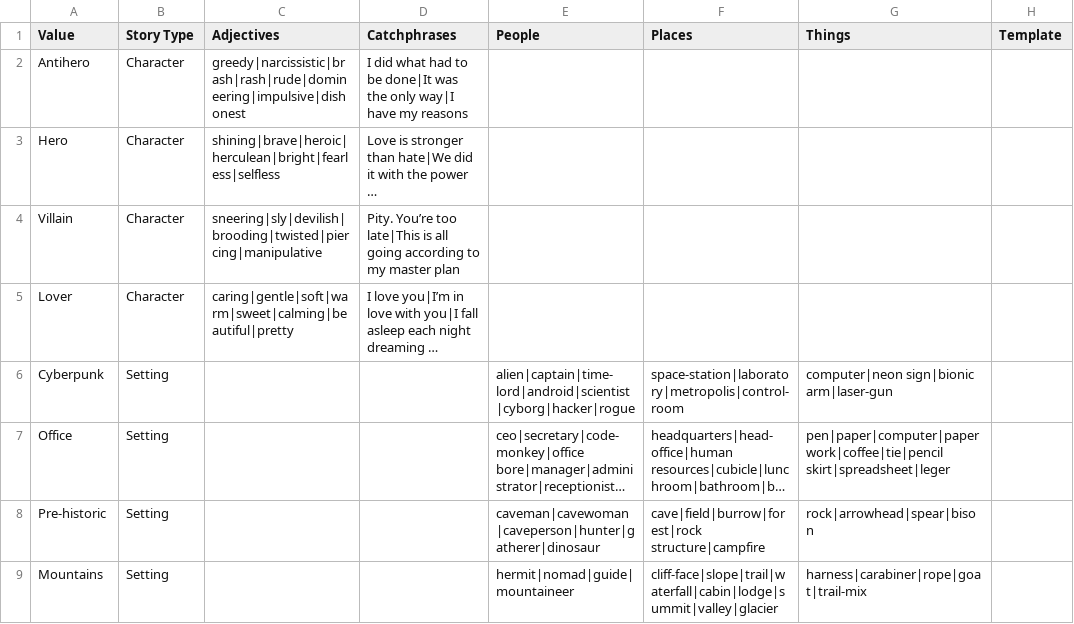
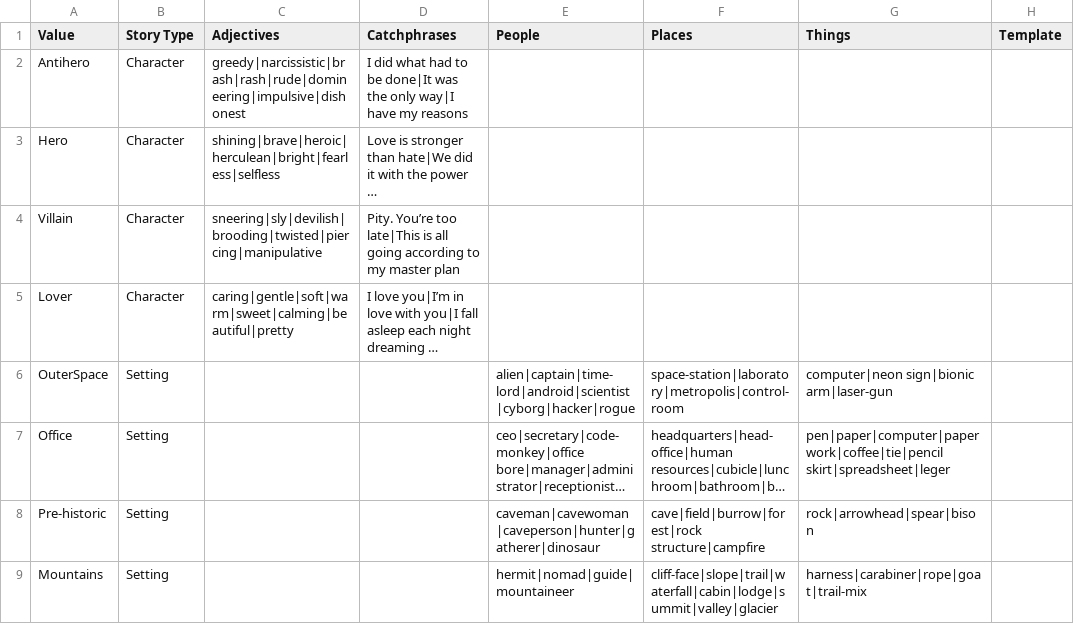
Before and after one commit to Punch-Buggies/writers_block, a CSV file: Assets/CSV File/BlurbCSV.csv, drawn as a sheet; long unchanged cells end in …; the diff names each change by its address in the sheet, - before the commit and + after, or states it on an @@ line.

Commit message:
replaced Cyperpunk with Outerspace

```diff
--- a/Assets/CSV File/BlurbCSV.csv
+++ b/Assets/CSV File/BlurbCSV.csv
-A6 (Value): Cyberpunk
+A6 (Value): OuterSpace
```
Also changed, not shown: Assets/CSV File/StoryElementDataCSV.csv.
